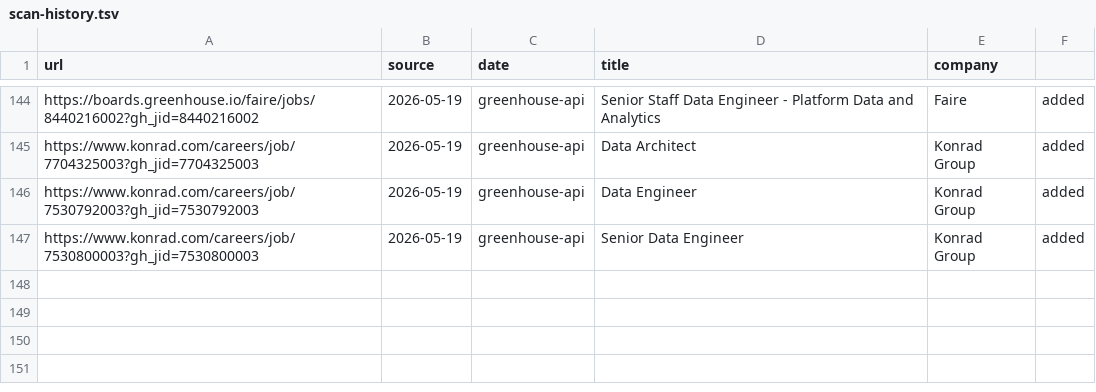
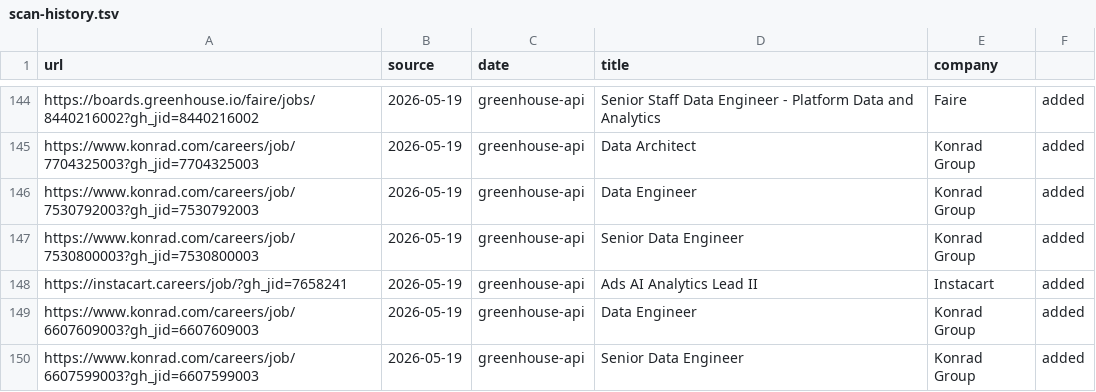
Before and after one commit to snigdhagaddam94/WorldOfAI, a TSV file: CareerOps/data/scan-history.tsv, drawn as a sheet; only a part is shown, gaps mark what is left out; the diff names each change by its address in the sheet, - before the commit and + after, or states it on an @@ line.

Commit message:
Daily scan 2026-05-19: fix portals, eval new jobs, update tracker
- portals.yml: fixed 34 broken Greenhouse entries (404) — converted to
  websearch with correct careers URLs for US companies (Netflix, Uber,
  DoorDash, Snowflake, OpenAI, Cohere, Confluent etc) and Canadian
  companies (Shopify, Wealthsimple, Clio, Coveo, Lightspeed, PointClickCare,
  Ada, EQ Bank, League, Miovision, Vidyard, ApplyBoard, Clearco, SimpleTax)
- Report 178: Instacart Ads AI Analytics Lead II CA — 2.3/5, DO NOT APPLY
  ($140-148K CAD below $170K floor; ads domain + AI/agent gaps)
- Scan found 3 new jobs; Konrad Group Gurgaon x2 excluded (India-based);
  Faire SF hybrid x3 excluded (no CA remote), all confirmed via API
- applications.md updated: 14 total entries, 3 Applied

```diff
--- a/CareerOps/data/scan-history.tsv
+++ b/CareerOps/data/scan-history.tsv
+row 148: https://instacart.careers/job/?gh_jid=7658241 | 2026-05-19 | greenhouse-api | Ads AI Analytics Lead II | Instacart | added
+row 149: https://www.konrad.com/careers/job/6607609003?gh_jid=6607609003 | 2026-05-19 | greenhouse-api | Data Engineer | Konrad Group | added
+row 150: https://www.konrad.com/careers/job/6607599003?gh_jid=6607599003 | 2026-05-19 | greenhouse-api | Senior Data Engineer | Konrad Group | added
```
Also changed, not shown: 5 other files.
